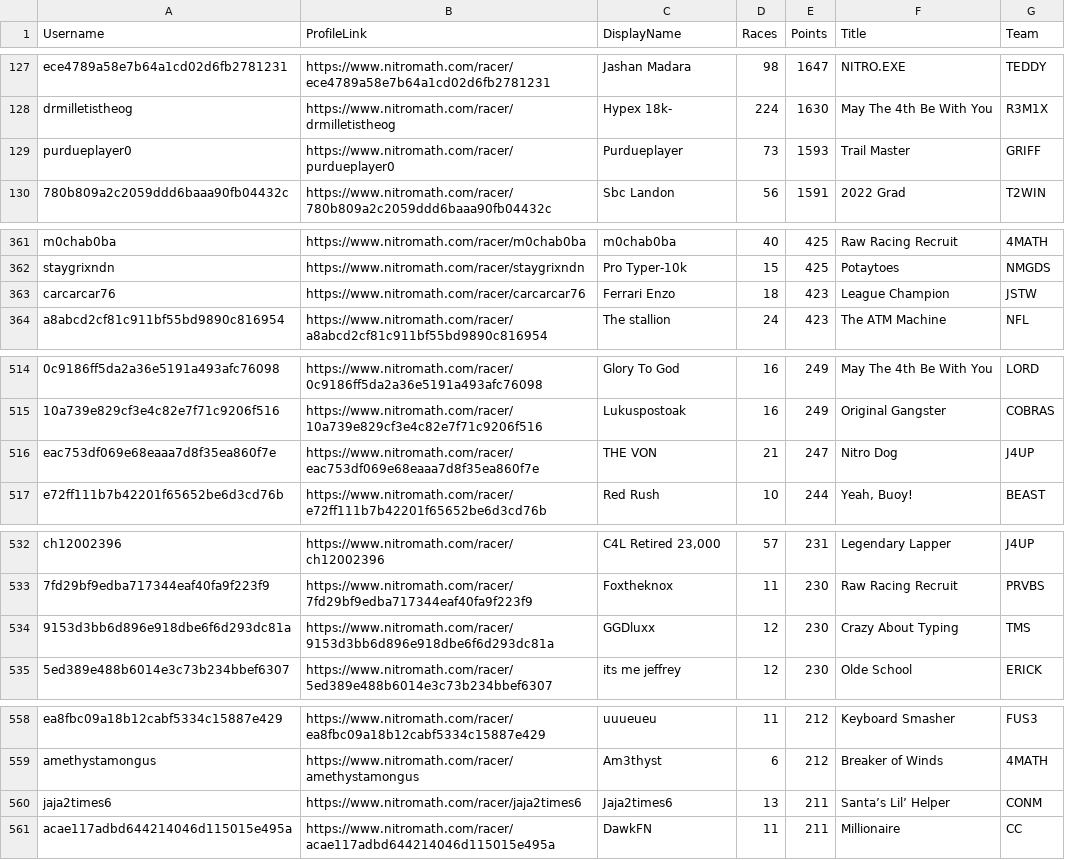
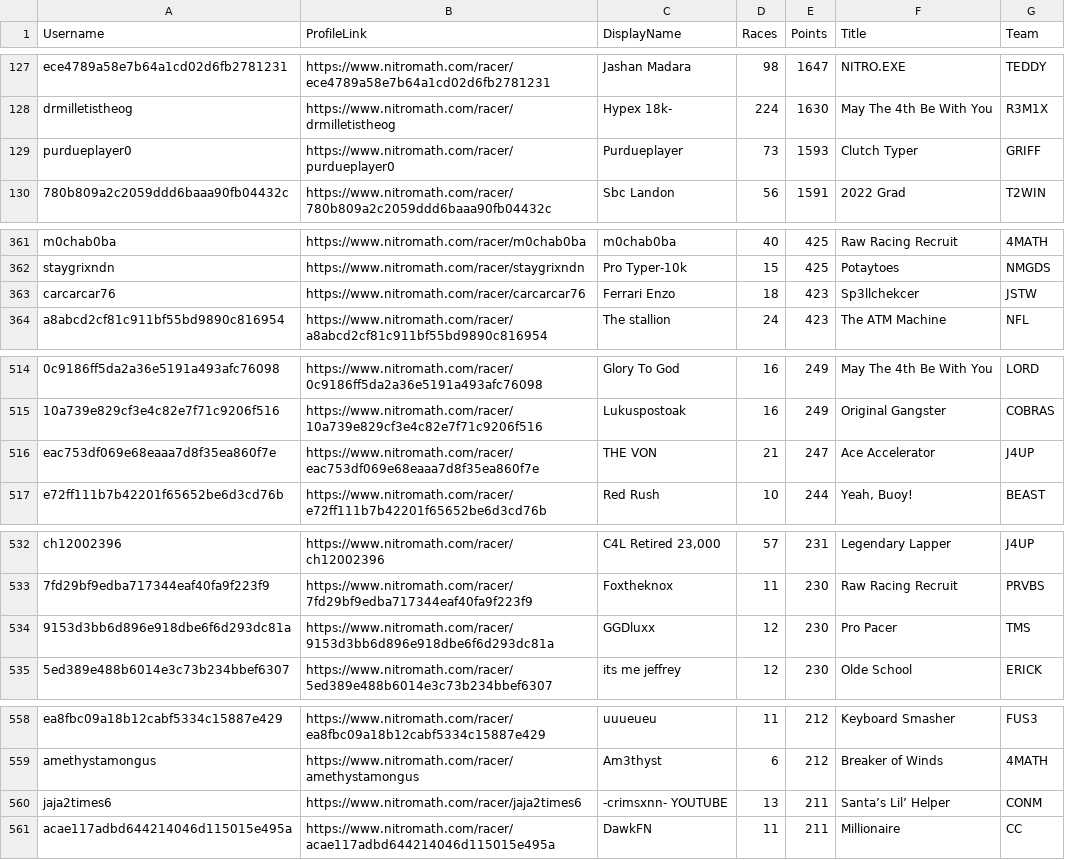
Before and after one commit to nincaleb/nitromathlb, a CSV file: csv_archive/nitromath_season_leaderboard_20250428.csv, drawn as a sheet; only a part is shown, gaps mark what is left out; the diff covers the shown part only; the diff names each change by its address in the sheet, - before the commit and + after, or states it on an @@ line.

```diff
--- a/csv_archive/nitromath_season_leaderboard_20250428.csv
+++ b/csv_archive/nitromath_season_leaderboard_20250428.csv
-F129 (Title): Trail Master
+F129 (Title): Clutch Typer
-F363 (Title): League Champion
+F363 (Title): Sp3llchekcer
-F516 (Title): Nitro Dog
+F516 (Title): Ace Accelerator
-F534 (Title): Crazy About Typing
+F534 (Title): Pro Pacer
-C560 (DisplayName): Jaja2times6
+C560 (DisplayName): -crimsxnn- YOUTUBE
```
Also changed, not shown: 7 edited cells elsewhere in this file, 1 other file.
